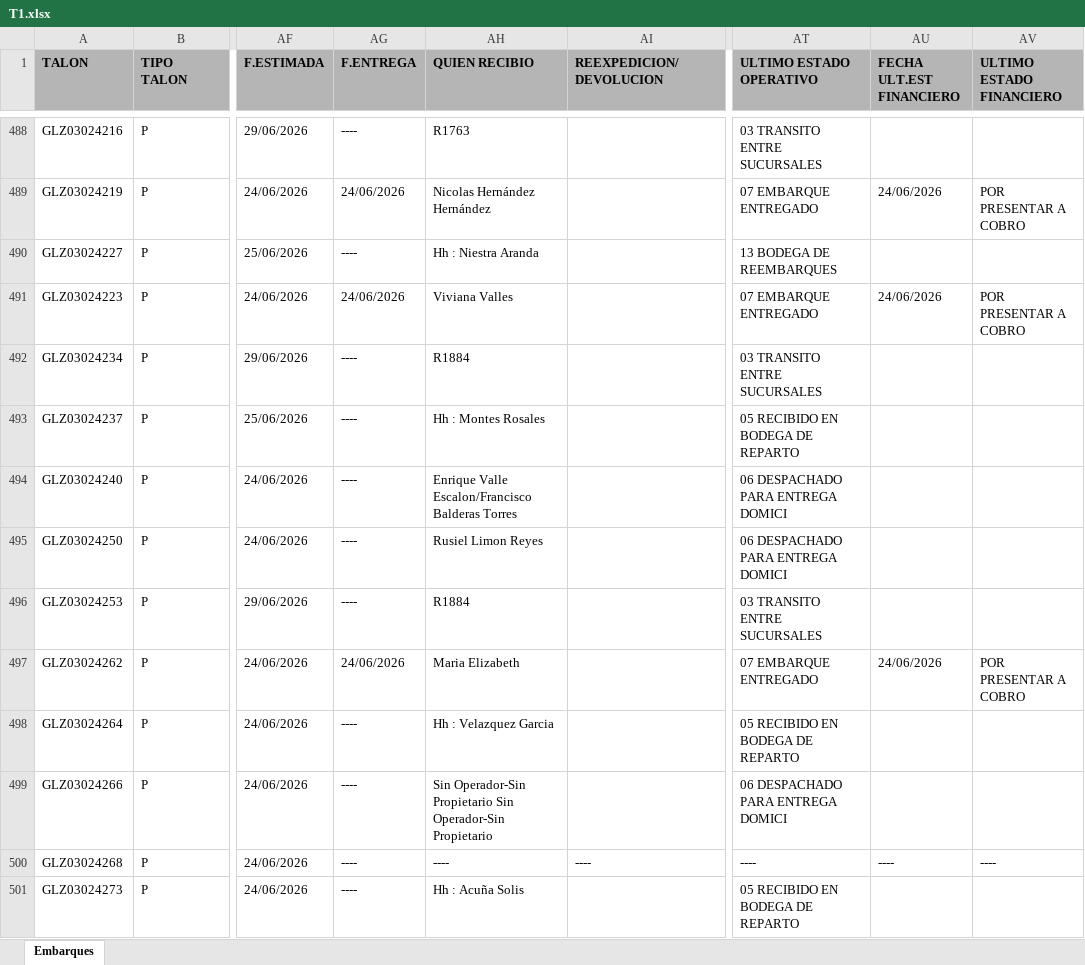
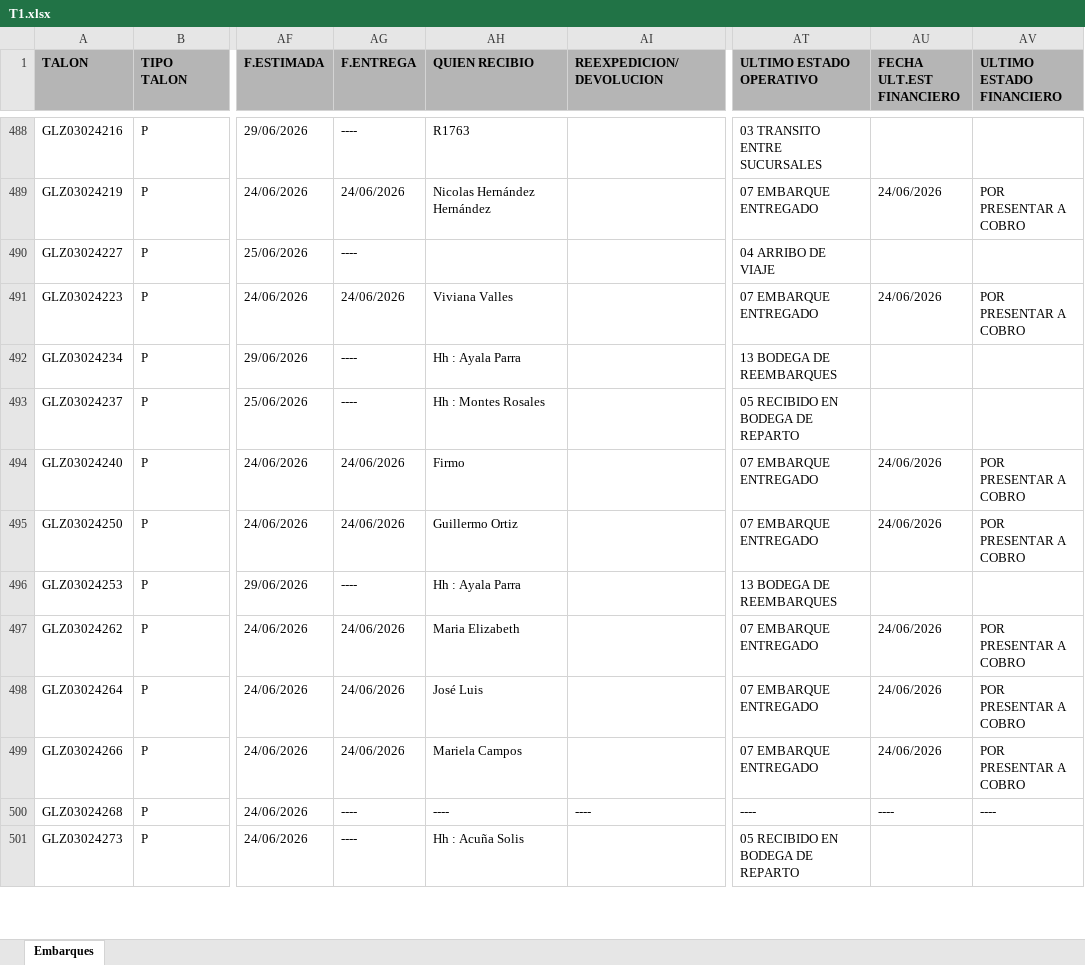
Before and after one commit to RH2026/nexion, an Excel workbook: T1.xlsx, sheet Embarques, drawn as a sheet; only a part is shown, gaps mark what is left out; values as stored, in another font and other column widths than the file's, no borders; the diff covers the shown part only; the diff names each change by its address in the sheet, - before the commit and + after, or states it on an @@ line.

```diff
--- a/T1.xlsx (sheet Embarques)
+++ b/T1.xlsx (sheet Embarques)
-AH490 (QUIEN RECIBIO): Hh : Niestra Aranda
+AH490 (QUIEN RECIBIO): (empty)
-AT490 (ULTIMO ESTADO OPERATIVO): 13 BODEGA DE REEMBARQUES
+AT490 (ULTIMO ESTADO OPERATIVO): 04 ARRIBO DE VIAJE
-AH492 (QUIEN RECIBIO): R1884
+AH492 (QUIEN RECIBIO): Hh : Ayala Parra
-AT492 (ULTIMO ESTADO OPERATIVO): 03 TRANSITO ENTRE SUCURSALES
+AT492 (ULTIMO ESTADO OPERATIVO): 13 BODEGA DE REEMBARQUES
-AG494:AG495 (F.ENTREGA): ----
+AG494:AG495 (F.ENTREGA): 24/06/2026
-AH494 (QUIEN RECIBIO): Enrique Valle Escalon/Francisco Balderas Torres
+AH494 (QUIEN RECIBIO): Firmo
-AT494:AT495 (ULTIMO ESTADO OPERATIVO): 06 DESPACHADO PARA ENTREGA DOMICI
+AT494:AT495 (ULTIMO ESTADO OPERATIVO): 07 EMBARQUE ENTREGADO
-AU494:AU495 (FECHA ULT.EST FINANCIERO): (empty)
+AU494:AU495 (FECHA ULT.EST FINANCIERO): 24/06/2026
-AV494:AV495 (ULTIMO ESTADO FINANCIERO): (empty)
+AV494:AV495 (ULTIMO ESTADO FINANCIERO): POR PRESENTAR A COBRO
-AH495 (QUIEN RECIBIO): Rusiel Limon Reyes
+AH495 (QUIEN RECIBIO): Guillermo Ortiz
-AH496 (QUIEN RECIBIO): R1884
+AH496 (QUIEN RECIBIO): Hh : Ayala Parra
-AT496 (ULTIMO ESTADO OPERATIVO): 03 TRANSITO ENTRE SUCURSALES
+AT496 (ULTIMO ESTADO OPERATIVO): 13 BODEGA DE REEMBARQUES
-AG498:AG499 (F.ENTREGA): ----
+AG498:AG499 (F.ENTREGA): 24/06/2026
-AH498 (QUIEN RECIBIO): Hh : Velazquez Garcia
+AH498 (QUIEN RECIBIO): José Luis
-AT498 (ULTIMO ESTADO OPERATIVO): 05 RECIBIDO EN BODEGA DE REPARTO
+AT498 (ULTIMO ESTADO OPERATIVO): 07 EMBARQUE ENTREGADO
-AU498:AU499 (FECHA ULT.EST FINANCIERO): (empty)
+AU498:AU499 (FECHA ULT.EST FINANCIERO): 24/06/2026
-AV498:AV499 (ULTIMO ESTADO FINANCIERO): (empty)
+AV498:AV499 (ULTIMO ESTADO FINANCIERO): POR PRESENTAR A COBRO
-AH499 (QUIEN RECIBIO): Sin Operador-Sin Propietario Sin Operador-Sin Propietario
+AH499 (QUIEN RECIBIO): Mariela Campos
-AT499 (ULTIMO ESTADO OPERATIVO): 06 DESPACHADO PARA ENTREGA DOMICI
+AT499 (ULTIMO ESTADO OPERATIVO): 07 EMBARQUE ENTREGADO
```
Also changed, not shown: 23 added rows, 1 removed row, 4 moved rows and 98 edited cells elsewhere in this sheet.
